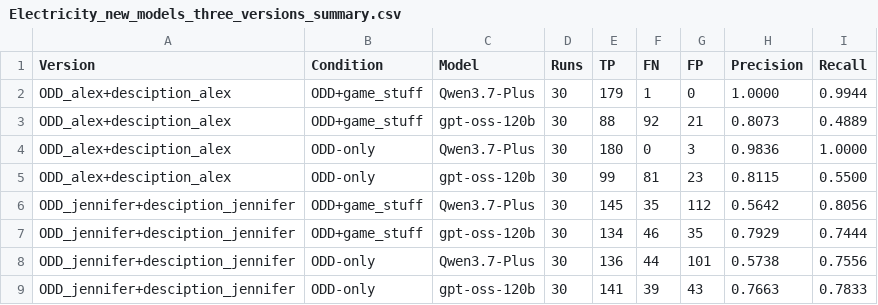
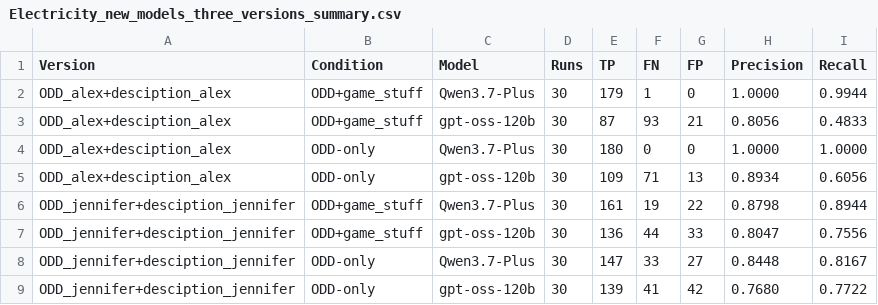
Before and after one commit to 404-love-found/WaterUse-alex, a CSV file: LLM_Prompting/ODD_electricity/Electricity_new_models_three_versions_summary.csv, drawn as a sheet; only a part is shown; the diff covers the shown part only.

```diff
--- a/LLM_Prompting/ODD_electricity/Electricity_new_models_three_versions_summary.csv
+++ b/LLM_Prompting/ODD_electricity/Electricity_new_models_three_versions_summary.csv
@@ -2,8 +2,8 @@ Version,Condition,Model,Runs,TP,FN,FP,Precision,Recall
 ODD_alex+desciption_alex,ODD+game_stuff,Qwen3.7-Plus,30,179,1,0,1.0000,0.9944
-ODD_alex+desciption_alex,ODD+game_stuff,gpt-oss-120b,30,88,92,21,0.8073,0.4889
-ODD_alex+desciption_alex,ODD-only,Qwen3.7-Plus,30,180,0,3,0.9836,1.0000
-ODD_alex+desciption_alex,ODD-only,gpt-oss-120b,30,99,81,23,0.8115,0.5500
-ODD_jennifer+desciption_jennifer,ODD+game_stuff,Qwen3.7-Plus,30,145,35,112,0.5642,0.8056
-ODD_jennifer+desciption_jennifer,ODD+game_stuff,gpt-oss-120b,30,134,46,35,0.7929,0.7444
-ODD_jennifer+desciption_jennifer,ODD-only,Qwen3.7-Plus,30,136,44,101,0.5738,0.7556
-ODD_jennifer+desciption_jennifer,ODD-only,gpt-oss-120b,30,141,39,43,0.7663,0.7833
+ODD_alex+desciption_alex,ODD+game_stuff,gpt-oss-120b,30,87,93,21,0.8056,0.4833
+ODD_alex+desciption_alex,ODD-only,Qwen3.7-Plus,30,180,0,0,1.0000,1.0000
+ODD_alex+desciption_alex,ODD-only,gpt-oss-120b,30,109,71,13,0.8934,0.6056
+ODD_jennifer+desciption_jennifer,ODD+game_stuff,Qwen3.7-Plus,30,161,19,22,0.8798,0.8944
+ODD_jennifer+desciption_jennifer,ODD+game_stuff,gpt-oss-120b,30,136,44,33,0.8047,0.7556
+ODD_jennifer+desciption_jennifer,ODD-only,Qwen3.7-Plus,30,147,33,27,0.8448,0.8167
+ODD_jennifer+desciption_jennifer,ODD-only,gpt-oss-120b,30,139,41,42,0.7680,0.7722
```
Also changed, not shown: 19 edited cells elsewhere in this file, LLM_Prompting/ODD_electricity/ODD_alex+desciption_alex/Result-30Runs_ODD+gamestuff/Result/Electricity_evaluation_as_level_ODD+game_stuff.csv, LLM_Prompting/ODD_electricity/ODD_alex+desciption_alex/Result-30Runs_ODD/Result/Electricity_evaluation_as_level_ODD-only.csv, 19 other files.
